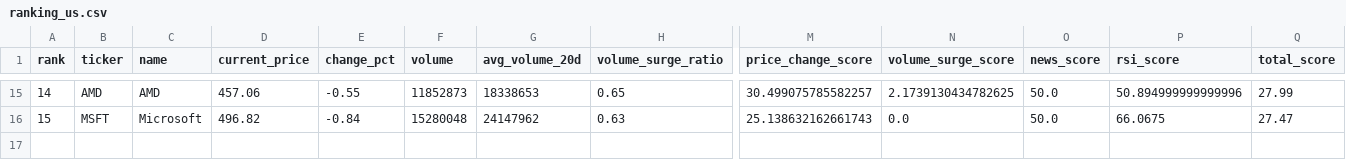
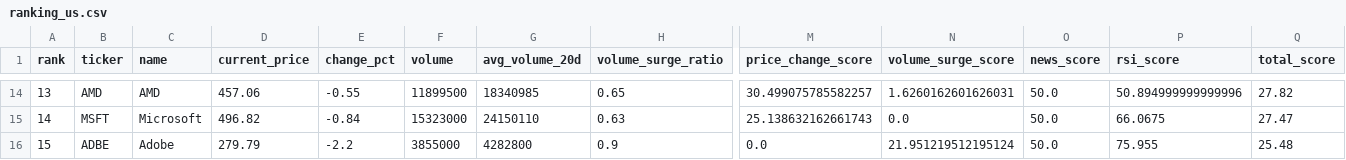
Before and after one commit to ynokinawa19-lgtm/stock-ranking-app, a CSV file: data/ranking_us.csv, drawn as a sheet; only a part is shown, gaps mark what is left out; addresses are those after the commit; rows hold the shown columns only; the diff covers the shown part only; the diff names each change by its address in the sheet, - before the commit and + after, or states it on an @@ line.

```diff
--- a/data/ranking_us.csv
+++ b/data/ranking_us.csv
-A14 (rank): 14
+A14 (rank): 13
-F14 (volume): 11852873
+F14 (volume): 11899500
-G14 (avg_volume_20d): 18338653
+G14 (avg_volume_20d): 18340985
-N14 (volume_surge_score): 2.1739130434782625
+N14 (volume_surge_score): 1.6260162601626031
-Q14 (total_score): 27.99
+Q14 (total_score): 27.82
-A15 (rank): 15
+A15 (rank): 14
-F15 (volume): 15280048
+F15 (volume): 15323000
-G15 (avg_volume_20d): 24147962
+G15 (avg_volume_20d): 24150110
+row 16: 15 | ADBE | Adobe | 279.79 | -2.2 | 3855000 | 4282800 | 0.9 | 0.0 | 21.951219512195124 | 50.0 | 75.955 | 25.48
```
Also changed, not shown: 1 removed row and 57 edited cells elsewhere in this file, data/ranking_jp.csv, 3 other files.
